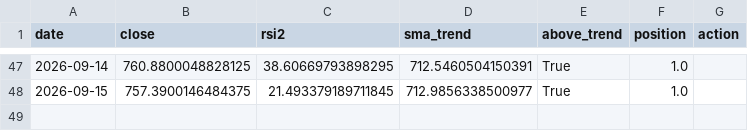
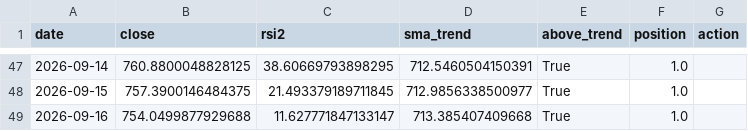
Before and after one commit to eduresvez8-code/IA-TRADING-BOT, a CSV file: paper_trading/rsi2/daily_log.csv, drawn as a sheet; only a part is shown, gaps mark what is left out; the diff names each change by its address in the sheet, - before the commit and + after, or states it on an @@ line.

```diff
--- a/paper_trading/rsi2/daily_log.csv
+++ b/paper_trading/rsi2/daily_log.csv
+row 49: 2026-09-16 | 754.0499877929688 | 11.627771847133147 | 713.385407409668 | True | 1.0
```
Also changed, not shown: 1 other file.
